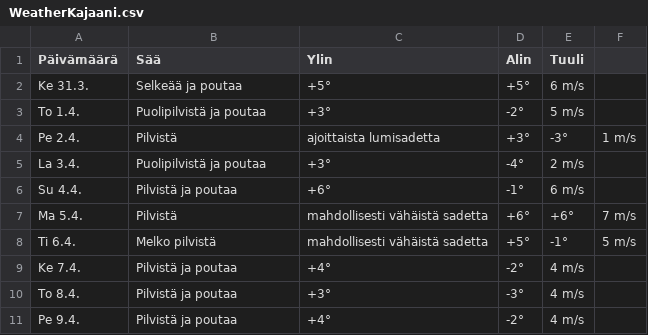
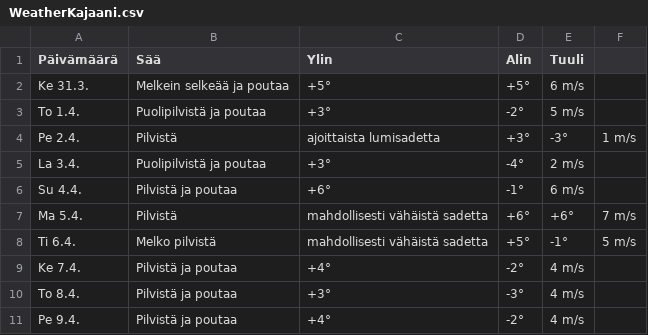
Before and after one commit to edwsqa/Crawler, a CSV file: files/WeatherKajaani.csv, drawn as a sheet.

```diff
--- a/files/WeatherKajaani.csv
+++ b/files/WeatherKajaani.csv
@@ -1,3 +1,3 @@
 Päivämäärä, Sää, Ylin, Alin, Tuuli
-Ke 31.3.,Selkeää ja poutaa,+5°,+5°,6 m/s
+Ke 31.3.,Melkein selkeää ja poutaa,+5°,+5°,6 m/s
 To 1.4.,Puolipilvistä ja poutaa,+3°,-2°,5 m/s
```
Also changed, not shown: files/WeatherOulu.csv, files/products2.csv.
